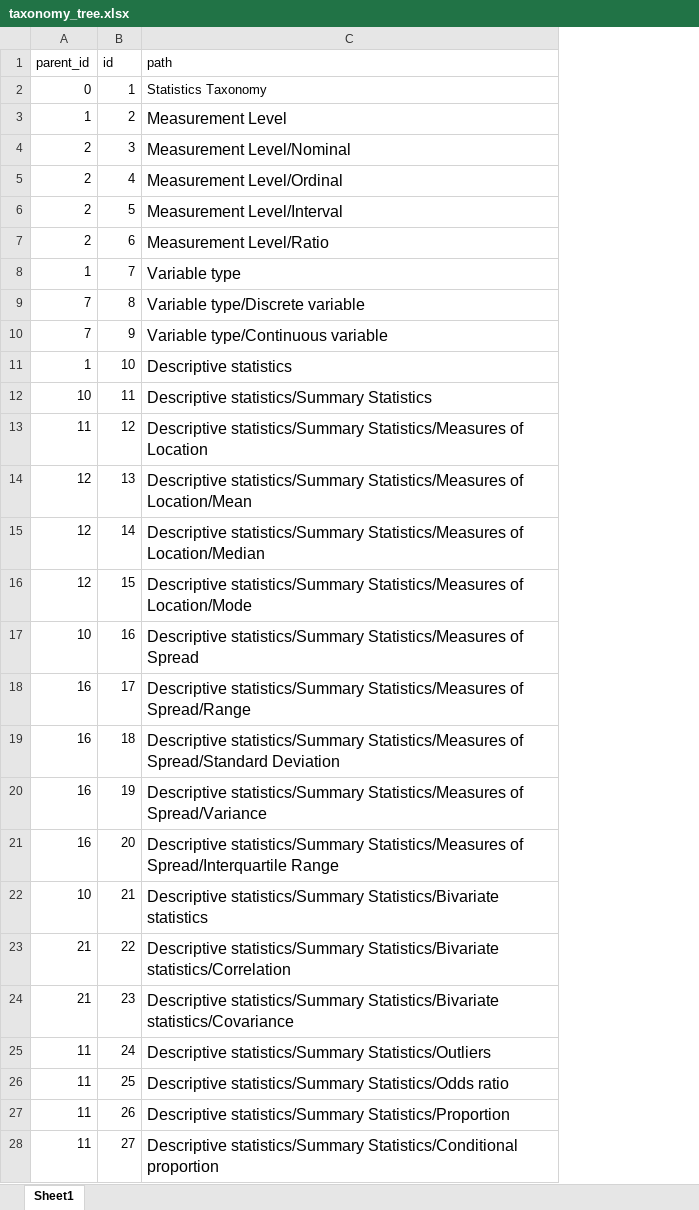
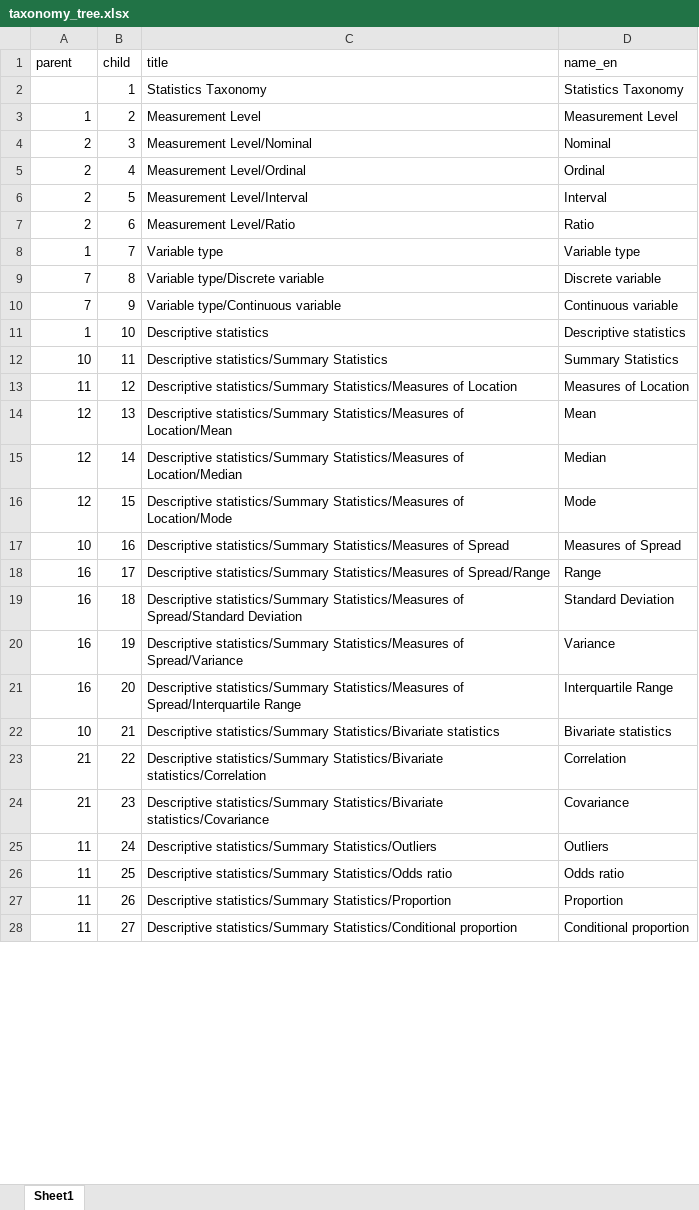
Before and after one commit to ShareStats/Statistics_Taxonomy, an Excel workbook: taxonomy_tree.xlsx, sheet Sheet1, drawn as a sheet; only a part is shown; values as stored, in another font and other column widths than the file's, no borders; removed rows and columns are numbered as before the commit, all else as after; the diff covers the shown part only; the diff names each change by its address in the sheet, - before the commit and + after, or states it on an @@ line.

Commit message:
Created first version of tree

```diff
--- a/taxonomy_tree.xlsx (sheet Sheet1)
+++ b/taxonomy_tree.xlsx (sheet Sheet1)
+column D, rows 2-28: Statistics Taxonomy | Measurement Level | Nominal | Ordinal | Interval | Ratio | Variable type | Discrete variable | Continuous variable | Descriptive statistics | Summary Statistics | Measures of Location | Mean | Median | Mode | Measures of Spread | Range | Standard Deviation | Variance | Interquartile Range | Bivariate statistics | Correlation | Covariance | Outliers | Odds ratio | Proportion | Conditional proportion
-row 1: parent_id | id | path
+row 1: parent | child | title | name_en
-A2: 0
+A2: (empty)
@@ C3:C28 text size: smaller @@
```
Also changed, not shown: cell formats elsewhere in this sheet, 21 other files.
